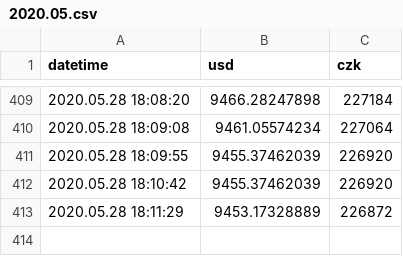
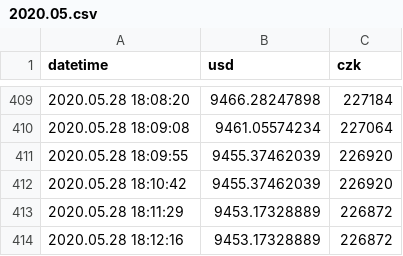
Before and after one commit to btctracker/btc-tracker, a CSV file: data/stats/2020.05.csv, drawn as a sheet; only a part is shown, gaps mark what is left out.

Commit message:
Update

```diff
--- a/data/stats/2020.05.csv
+++ b/data/stats/2020.05.csv
@@ -413 +413,2 @@ datetime, usd, czk
 2020.05.28 18:11:29,9453.17328889,226872
+2020.05.28 18:12:16,9453.17328889,226872
```
